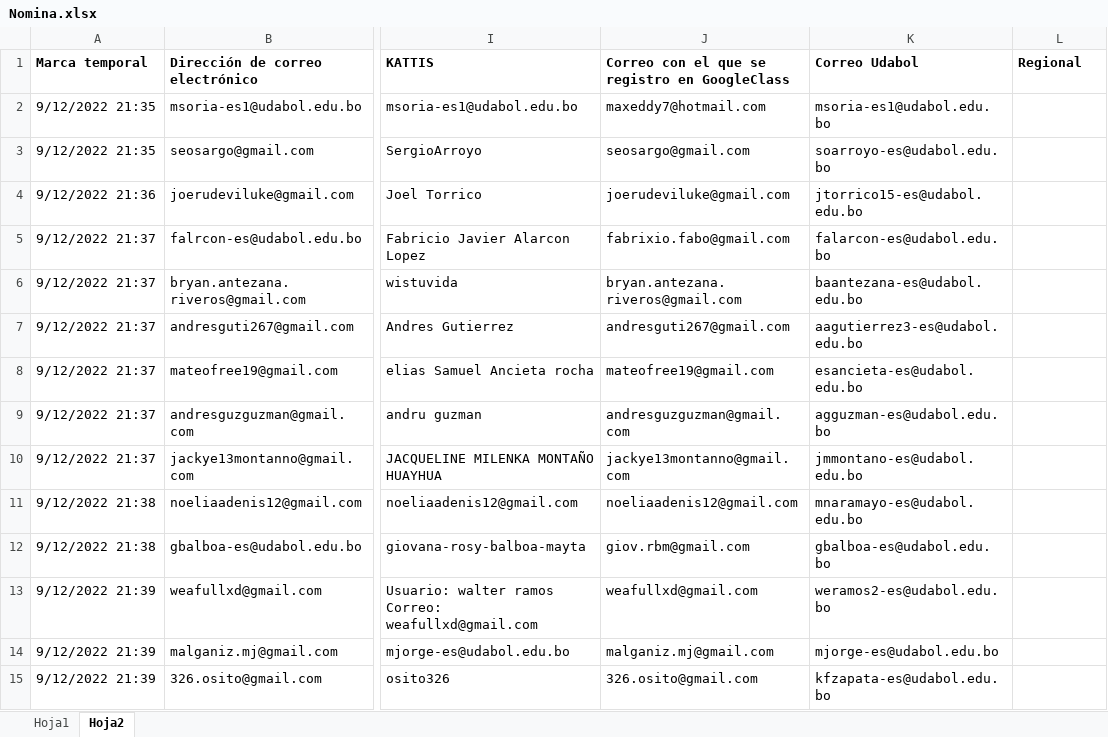
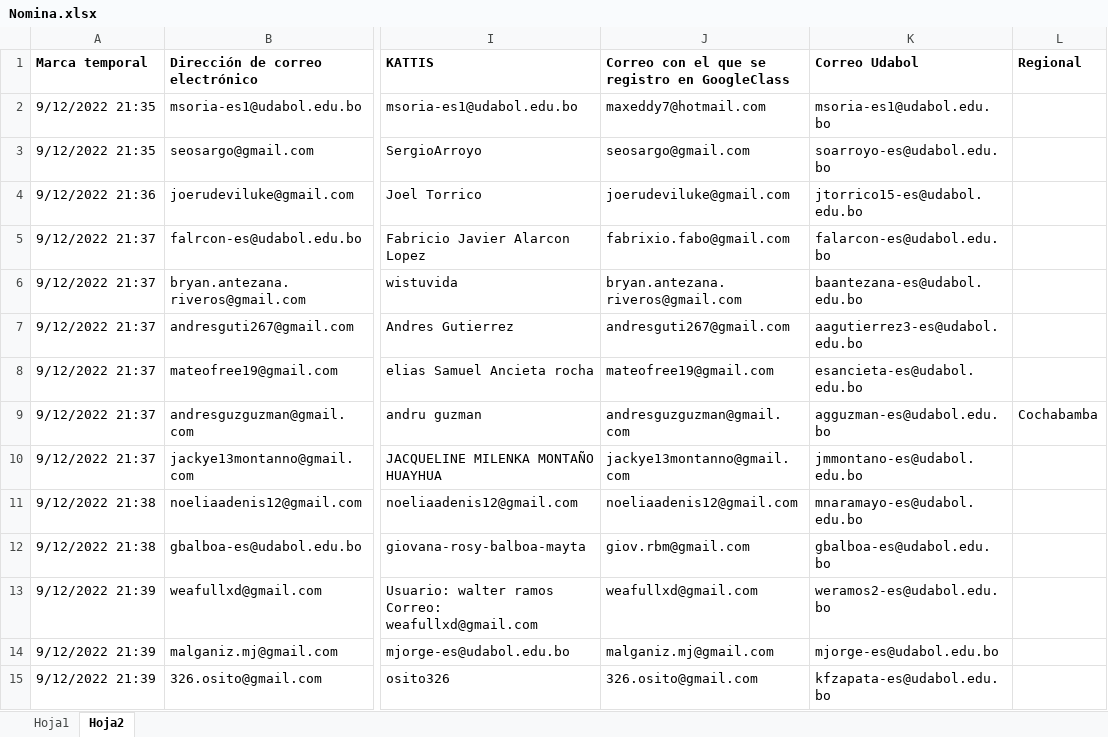
Before and after one commit to ziurregor/UDABOL_202202, an Excel workbook: Nomina.xlsx, sheet Hoja2, drawn as a sheet; only a part is shown, gaps mark what is left out; values as stored, in another font and other column widths than the file's, no borders; the diff names each change by its address in the sheet, - before the commit and + after, or states it on an @@ line.

Commit message:
Andres GUzman

```diff
--- a/Nomina.xlsx (sheet Hoja2)
+++ b/Nomina.xlsx (sheet Hoja2)
-L9 (Regional): (empty)
+L9 (Regional): Cochabamba
```
